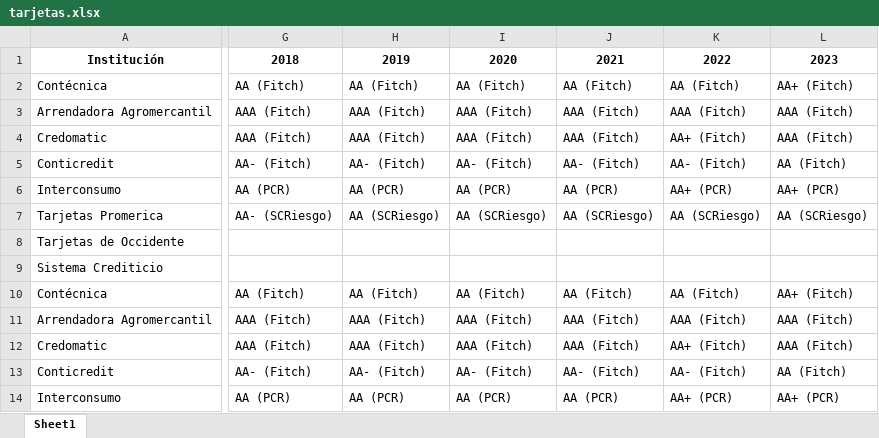
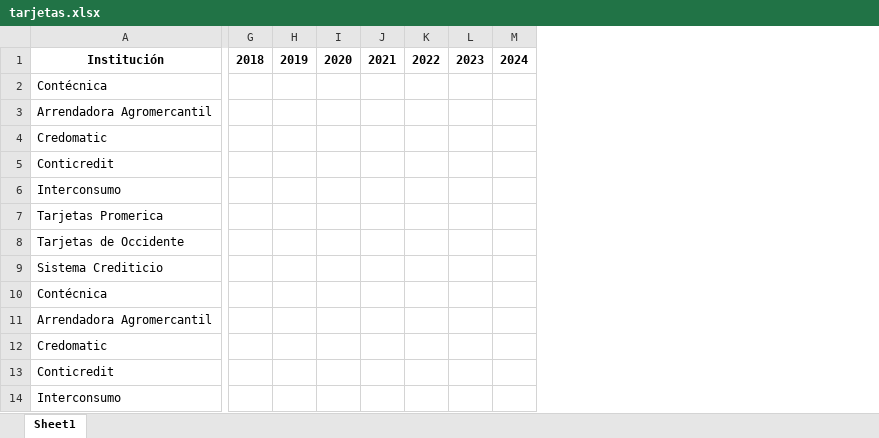
Before and after one commit to aseguradoracgit/Riesgo-emisores, an Excel workbook: tarjetas.xlsx, sheet Sheet1, drawn as a sheet; only a part is shown, gaps mark what is left out; values as stored, in another font and other column widths than the file's, no borders; removed rows and columns are numbered as before the commit, all else as after; the diff covers the shown part only; the diff names each change by its address in the sheet, - before the commit and + after, or states it on an @@ line.

```diff
--- a/tarjetas.xlsx (sheet Sheet1)
+++ b/tarjetas.xlsx (sheet Sheet1)
-column G, rows 1-14: 2018 | AA (Fitch) | AAA (Fitch) | AAA (Fitch) | AA- (Fitch) | AA (PCR) | AA- (SCRiesgo) |  |  | AA (Fitch) | AAA (Fitch) | AAA (Fitch) | AA- (Fitch) | AA (PCR)
-column H, rows 1-14: 2019 | AA (Fitch) | AAA (Fitch) | AAA (Fitch) | AA- (Fitch) | AA (PCR) | AA (SCRiesgo) |  |  | AA (Fitch) | AAA (Fitch) | AAA (Fitch) | AA- (Fitch) | AA (PCR)
-column I, rows 1-14: 2020 | AA (Fitch) | AAA (Fitch) | AAA (Fitch) | AA- (Fitch) | AA (PCR) | AA (SCRiesgo) |  |  | AA (Fitch) | AAA (Fitch) | AAA (Fitch) | AA- (Fitch) | AA (PCR)
-column J, rows 1-14: 2021 | AA (Fitch) | AAA (Fitch) | AAA (Fitch) | AA- (Fitch) | AA (PCR) | AA (SCRiesgo) |  |  | AA (Fitch) | AAA (Fitch) | AAA (Fitch) | AA- (Fitch) | AA (PCR)
-column K, rows 1-14: 2022 | AA (Fitch) | AAA (Fitch) | AA+ (Fitch) | AA- (Fitch) | AA+ (PCR) | AA (SCRiesgo) |  |  | AA (Fitch) | AAA (Fitch) | AA+ (Fitch) | AA- (Fitch) | AA+ (PCR)
-column L, rows 1-14: 2023 | AA+ (Fitch) | AAA (Fitch) | AAA (Fitch) | AA (Fitch) | AA+ (PCR) | AA (SCRiesgo) |  |  | AA+ (Fitch) | AAA (Fitch) | AAA (Fitch) | AA (Fitch) | AA+ (PCR)
+column G, row 1: 2018
+column H, row 1: 2019
+column I, row 1: 2020
+column J, row 1: 2021
+column K, row 1: 2022
+column L, row 1: 2023
+column M, row 1: 2024
```
Also changed, not shown: 140 added rows elsewhere in this sheet, 3 other files.
